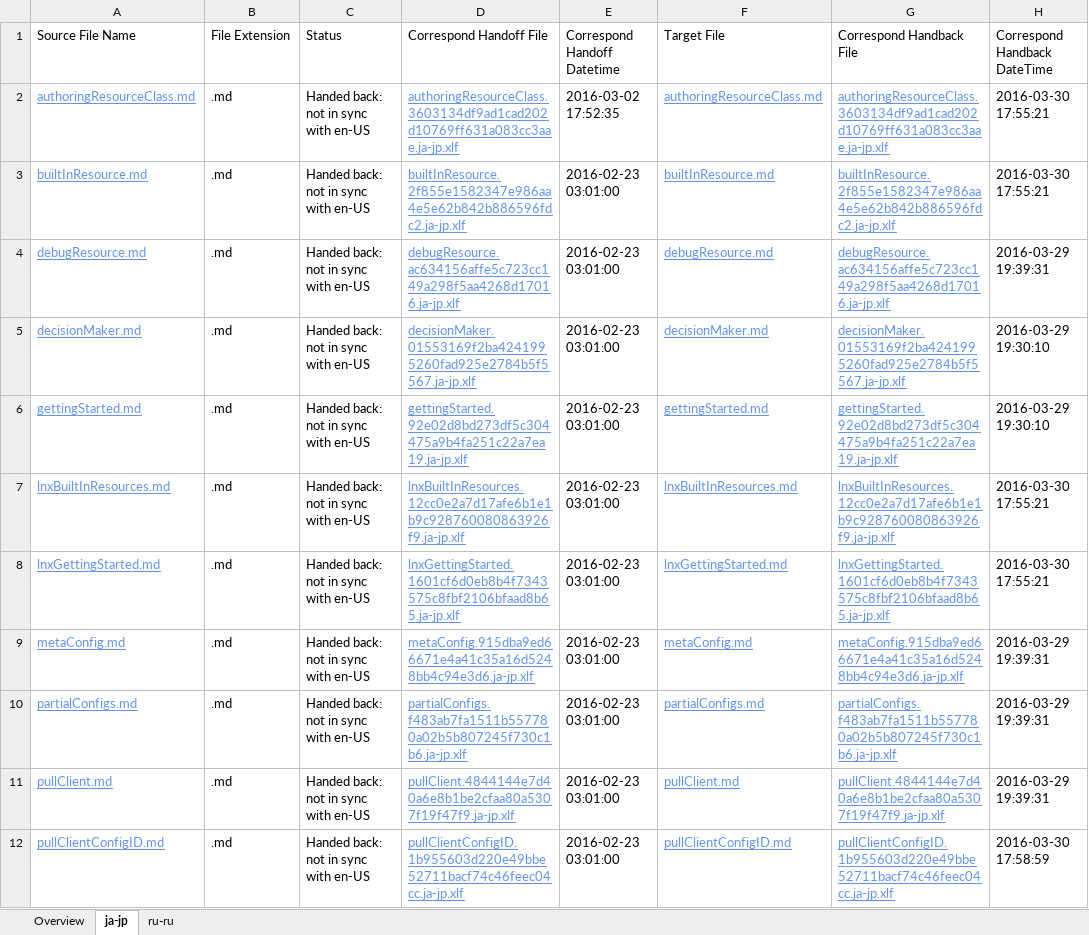
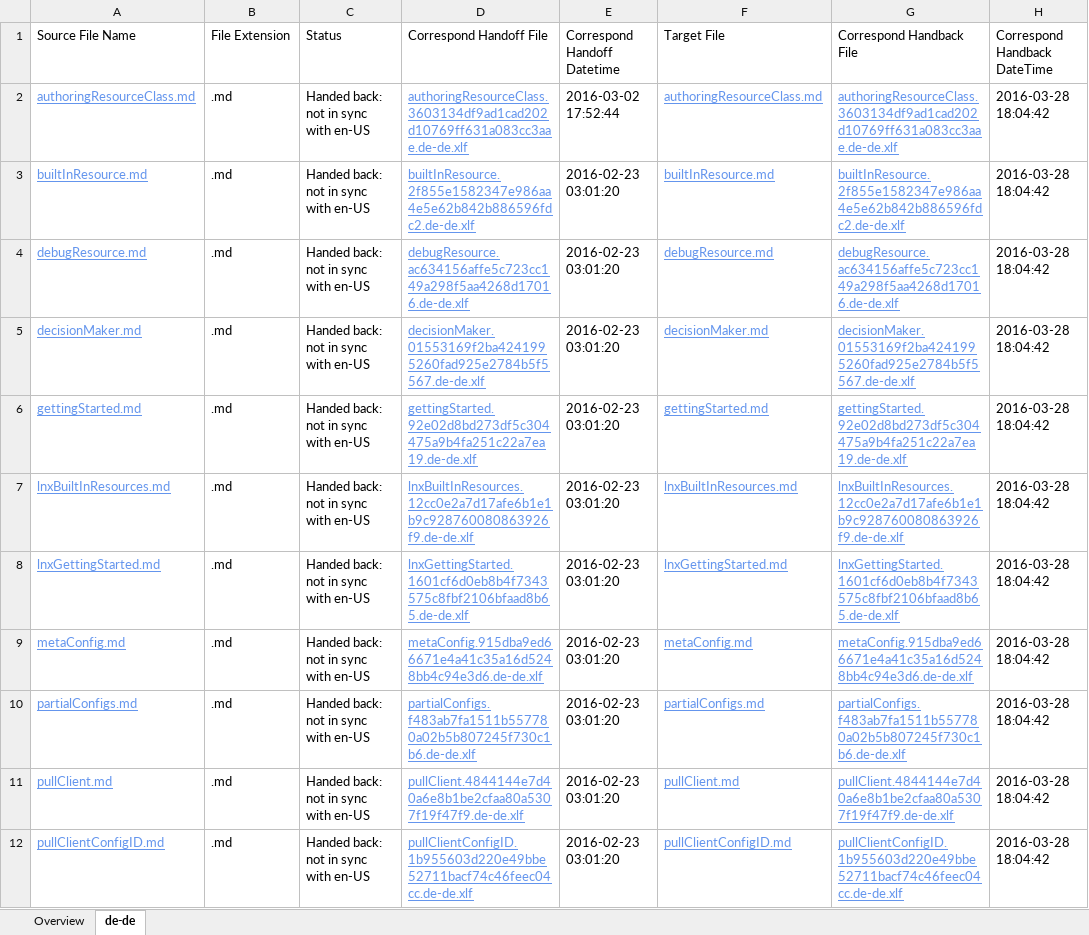
Before and after one commit to SonjaSaltzman/powerShell-Docs.handback, an Excel workbook: ol-handback/PowerShell/powerShell-Docs/live/handback-status.xlsx, sheet de-de, drawn as a sheet; only a part is shown; values as stored, in another font and other column widths than the file's, no borders; table styles not drawn; the diff covers the shown part only; the diff names each change by its address in the sheet, - before the commit and + after, or states it on an @@ line.

```diff
--- a/ol-handback/PowerShell/powerShell-Docs/live/handback-status.xlsx (sheet de-de)
+++ b/ol-handback/PowerShell/powerShell-Docs/live/handback-status.xlsx (sheet de-de)
-sheet tab: ja-jp
+sheet tab: de-de
-sheet tab: ru-ru
-D2 (Correspond Handoff File): authoringResourceClass.3603134df9ad1cad202d10769ff631a083cc3aae.ja-jp.xlf
+D2 (Correspond Handoff File): authoringResourceClass.3603134df9ad1cad202d10769ff631a083cc3aae.de-de.xlf
-E2 (Correspond Handoff Datetime): 2016-03-02 17:52:35
+E2 (Correspond Handoff Datetime): 2016-03-02 17:52:44
-G2 (Correspond Handback File): authoringResourceClass.3603134df9ad1cad202d10769ff631a083cc3aae.ja-jp.xlf
+G2 (Correspond Handback File): authoringResourceClass.3603134df9ad1cad202d10769ff631a083cc3aae.de-de.xlf
-H2:H3 (Correspond Handback DateTime): 2016-03-30 17:55:21
+H2:H3 (Correspond Handback DateTime): 2016-03-28 18:04:42
-D3 (Correspond Handoff File): builtInResource.2f855e1582347e986aa4e5e62b842b886596fdc2.ja-jp.xlf
+D3 (Correspond Handoff File): builtInResource.2f855e1582347e986aa4e5e62b842b886596fdc2.de-de.xlf
-E3:E12 (Correspond Handoff Datetime): 2016-02-23 03:01:00
+E3:E12 (Correspond Handoff Datetime): 2016-02-23 03:01:20
-G3 (Correspond Handback File): builtInResource.2f855e1582347e986aa4e5e62b842b886596fdc2.ja-jp.xlf
+G3 (Correspond Handback File): builtInResource.2f855e1582347e986aa4e5e62b842b886596fdc2.de-de.xlf
-D4 (Correspond Handoff File): debugResource.ac634156affe5c723cc149a298f5aa4268d17016.ja-jp.xlf
+D4 (Correspond Handoff File): debugResource.ac634156affe5c723cc149a298f5aa4268d17016.de-de.xlf
-G4 (Correspond Handback File): debugResource.ac634156affe5c723cc149a298f5aa4268d17016.ja-jp.xlf
+G4 (Correspond Handback File): debugResource.ac634156affe5c723cc149a298f5aa4268d17016.de-de.xlf
-H4 (Correspond Handback DateTime): 2016-03-29 19:39:31
+H4 (Correspond Handback DateTime): 2016-03-28 18:04:42
-D5 (Correspond Handoff File): decisionMaker.01553169f2ba4241995260fad925e2784b5f5567.ja-jp.xlf
+D5 (Correspond Handoff File): decisionMaker.01553169f2ba4241995260fad925e2784b5f5567.de-de.xlf
-G5 (Correspond Handback File): decisionMaker.01553169f2ba4241995260fad925e2784b5f5567.ja-jp.xlf
+G5 (Correspond Handback File): decisionMaker.01553169f2ba4241995260fad925e2784b5f5567.de-de.xlf
-H5:H6 (Correspond Handback DateTime): 2016-03-29 19:30:10
+H5:H6 (Correspond Handback DateTime): 2016-03-28 18:04:42
-D6 (Correspond Handoff File): gettingStarted.92e02d8bd273df5c304475a9b4fa251c22a7ea19.ja-jp.xlf
+D6 (Correspond Handoff File): gettingStarted.92e02d8bd273df5c304475a9b4fa251c22a7ea19.de-de.xlf
-G6 (Correspond Handback File): gettingStarted.92e02d8bd273df5c304475a9b4fa251c22a7ea19.ja-jp.xlf
+G6 (Correspond Handback File): gettingStarted.92e02d8bd273df5c304475a9b4fa251c22a7ea19.de-de.xlf
-D7 (Correspond Handoff File): lnxBuiltInResources.12cc0e2a7d17afe6b1e1b9c928760080863926f9.ja-jp.xlf
+D7 (Correspond Handoff File): lnxBuiltInResources.12cc0e2a7d17afe6b1e1b9c928760080863926f9.de-de.xlf
-G7 (Correspond Handback File): lnxBuiltInResources.12cc0e2a7d17afe6b1e1b9c928760080863926f9.ja-jp.xlf
+G7 (Correspond Handback File): lnxBuiltInResources.12cc0e2a7d17afe6b1e1b9c928760080863926f9.de-de.xlf
-H7:H8 (Correspond Handback DateTime): 2016-03-30 17:55:21
+H7:H8 (Correspond Handback DateTime): 2016-03-28 18:04:42
-D8 (Correspond Handoff File): lnxGettingStarted.1601cf6d0eb8b4f7343575c8fbf2106bfaad8b65.ja-jp.xlf
+D8 (Correspond Handoff File): lnxGettingStarted.1601cf6d0eb8b4f7343575c8fbf2106bfaad8b65.de-de.xlf
-G8 (Correspond Handback File): lnxGettingStarted.1601cf6d0eb8b4f7343575c8fbf2106bfaad8b65.ja-jp.xlf
+G8 (Correspond Handback File): lnxGettingStarted.1601cf6d0eb8b4f7343575c8fbf2106bfaad8b65.de-de.xlf
-D9 (Correspond Handoff File): metaConfig.915dba9ed66671e4a41c35a16d5248bb4c94e3d6.ja-jp.xlf
+D9 (Correspond Handoff File): metaConfig.915dba9ed66671e4a41c35a16d5248bb4c94e3d6.de-de.xlf
-G9 (Correspond Handback File): metaConfig.915dba9ed66671e4a41c35a16d5248bb4c94e3d6.ja-jp.xlf
+G9 (Correspond Handback File): metaConfig.915dba9ed66671e4a41c35a16d5248bb4c94e3d6.de-de.xlf
-H9:H11 (Correspond Handback DateTime): 2016-03-29 19:39:31
+H9:H11 (Correspond Handback DateTime): 2016-03-28 18:04:42
-D10 (Correspond Handoff File): partialConfigs.f483ab7fa1511b557780a02b5b807245f730c1b6.ja-jp.xlf
+D10 (Correspond Handoff File): partialConfigs.f483ab7fa1511b557780a02b5b807245f730c1b6.de-de.xlf
-G10 (Correspond Handback File): partialConfigs.f483ab7fa1511b557780a02b5b807245f730c1b6.ja-jp.xlf
+G10 (Correspond Handback File): partialConfigs.f483ab7fa1511b557780a02b5b807245f730c1b6.de-de.xlf
-D11 (Correspond Handoff File): pullClient.4844144e7d40a6e8b1be2cfaa80a5307f19f47f9.ja-jp.xlf
+D11 (Correspond Handoff File): pullClient.4844144e7d40a6e8b1be2cfaa80a5307f19f47f9.de-de.xlf
-G11 (Correspond Handback File): pullClient.4844144e7d40a6e8b1be2cfaa80a5307f19f47f9.ja-jp.xlf
+G11 (Correspond Handback File): pullClient.4844144e7d40a6e8b1be2cfaa80a5307f19f47f9.de-de.xlf
-D12 (Correspond Handoff File): pullClientConfigID.1b955603d220e49bbe52711bacf74c46feec04cc.ja-jp.xlf
+D12 (Correspond Handoff File): pullClientConfigID.1b955603d220e49bbe52711bacf74c46feec04cc.de-de.xlf
-G12 (Correspond Handback File): pullClientConfigID.1b955603d220e49bbe52711bacf74c46feec04cc.ja-jp.xlf
+G12 (Correspond Handback File): pullClientConfigID.1b955603d220e49bbe52711bacf74c46feec04cc.de-de.xlf
-H12 (Correspond Handback DateTime): 2016-03-30 17:58:59
+H12 (Correspond Handback DateTime): 2016-03-28 18:04:42
```
Also changed, not shown: 2 added rows, 3 removed rows and 498 edited cells elsewhere in this sheet, sheet Overview, ol-handback/PowerShell/powerShell-Docs/live/localization-status.xlsx.
